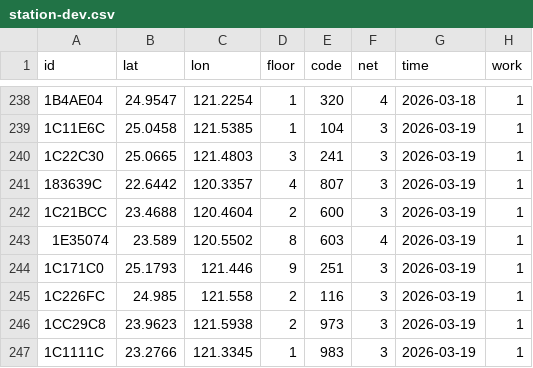
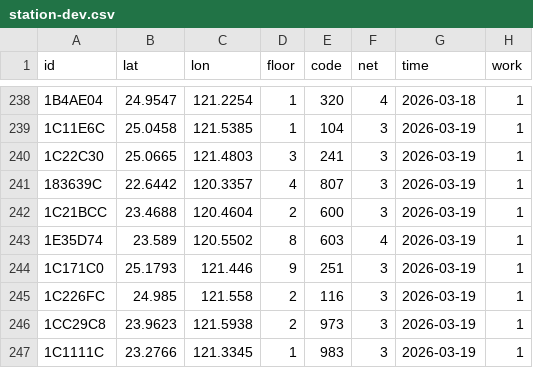
Before and after one commit to ExpTechTW/API, a CSV file: resource/station-dev.csv, drawn as a sheet; only a part is shown, gaps mark what is left out.

Commit message:
fix: station (#230)

```diff
--- a/resource/station-dev.csv
+++ b/resource/station-dev.csv
@@ -242,3 +242,3 @@ id,lat,lon,floor,code,net,time,work
 1C21BCC,23.4688,120.4604,2,600,3,2026-03-19,1
-1E35074,23.589,120.5502,8,603,4,2026-03-19,1
+1E35D74,23.589,120.5502,8,603,4,2026-03-19,1
 1C171C0,25.1793,121.446,9,251,3,2026-03-19,1
```
